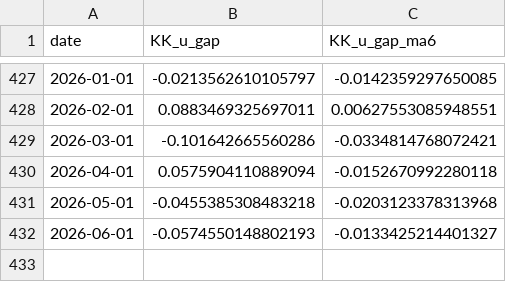
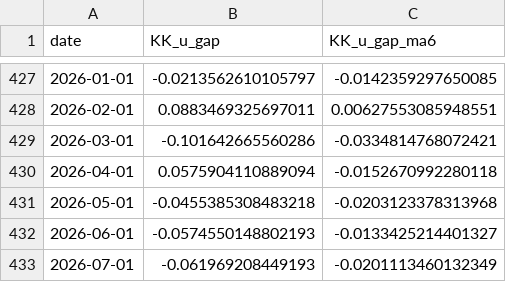
Before and after one commit to MKoechlin/Labour-market-momentum, a CSV file: output/Kharroubi_Koechlin_u_gap_data.csv, drawn as a sheet; only a part is shown, gaps mark what is left out; the diff names each change by its address in the sheet, - before the commit and + after, or states it on an @@ line.

```diff
--- a/output/Kharroubi_Koechlin_u_gap_data.csv
+++ b/output/Kharroubi_Koechlin_u_gap_data.csv
+row 433: 2026-07-01 | -0.061969208449193 | -0.0201113460132349
```
Also changed, not shown: 3 other files.
